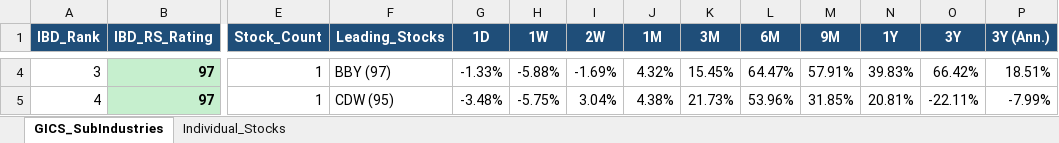
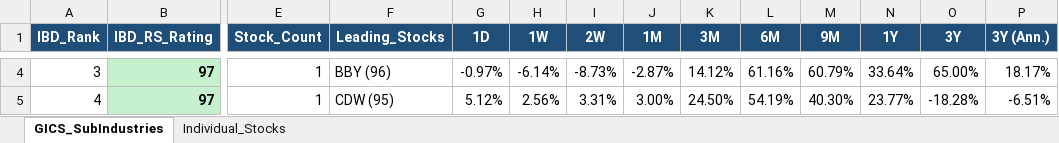
Before and after one commit to Jamesssurfer/GICS-Tracker, an Excel workbook: GICS_SubIndustry_Leaderboard.xlsx, sheet GICS_SubIndustries, drawn as a sheet; only a part is shown, gaps mark what is left out; values as stored, in another font and other column widths than the file's, no borders; the diff covers the shown part only; the diff names each change by its address in the sheet, - before the commit and + after, or states it on an @@ line.

```diff
--- a/GICS_SubIndustry_Leaderboard.xlsx (sheet GICS_SubIndustries)
+++ b/GICS_SubIndustry_Leaderboard.xlsx (sheet GICS_SubIndustries)
-F4 (Leading_Stocks): BBY (97)
+F4 (Leading_Stocks): BBY (96)
-G4 (1D): -1.33%
+G4 (1D): -0.97%
-H4 (1W): -5.88%
+H4 (1W): -6.14%
-I4 (2W): -1.69%
+I4 (2W): -8.73%
-J4 (1M): 4.32%
+J4 (1M): -2.87%
-K4 (3M): 15.45%
+K4 (3M): 14.12%
-L4 (6M): 64.47%
+L4 (6M): 61.16%
-M4 (9M): 57.91%
+M4 (9M): 60.79%
-N4 (1Y): 39.83%
+N4 (1Y): 33.64%
-O4 (3Y): 66.42%
+O4 (3Y): 65.00%
-P4 (3Y (Ann.)): 18.51%
+P4 (3Y (Ann.)): 18.17%
-G5 (1D): -3.48%
+G5 (1D): 5.12%
-H5 (1W): -5.75%
+H5 (1W): 2.56%
-I5 (2W): 3.04%
+I5 (2W): 3.31%
-J5 (1M): 4.38%
+J5 (1M): 3.00%
-K5 (3M): 21.73%
+K5 (3M): 24.50%
-L5 (6M): 53.96%
+L5 (6M): 54.19%
-M5 (9M): 31.85%
+M5 (9M): 40.30%
-N5 (1Y): 20.81%
+N5 (1Y): 23.77%
-O5 (3Y): -22.11%
+O5 (3Y): -18.28%
-P5 (3Y (Ann.)): -7.99%
+P5 (3Y (Ann.)): -6.51%
```
Also changed, not shown: 1674 edited cells elsewhere in this sheet, sheet Individual_Stocks.
